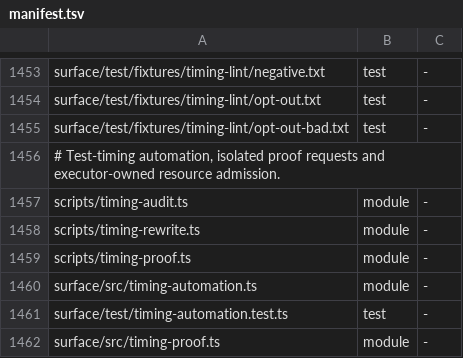
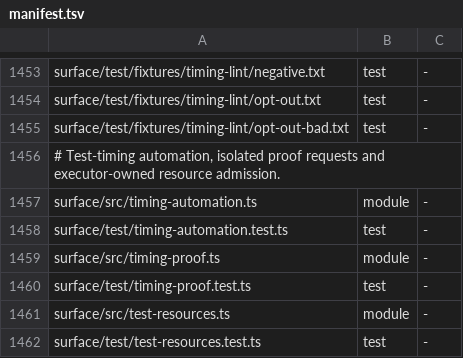
Before and after one commit to thewolff/agent-system-2.0, a TSV file: install/manifest.tsv, drawn as a sheet; only a part is shown, gaps mark what is left out; the shorter side is filled out with more unchanged rows; the diff names each change by its address in the sheet, - before the commit and + after, or states it on an @@ line.

Commit message:
manifest: scripts/ is not a machinery directory; drop the timing script rows
Main's other scripts/ files have no manifest row, and install's test copy holds
only the machinery directories, so the rows failed every install test.

```diff
--- a/install/manifest.tsv
+++ b/install/manifest.tsv
-row 1457: scripts/timing-audit.ts | module | -
-row 1458: scripts/timing-rewrite.ts | module | -
-row 1459: scripts/timing-proof.ts | module | -
```
